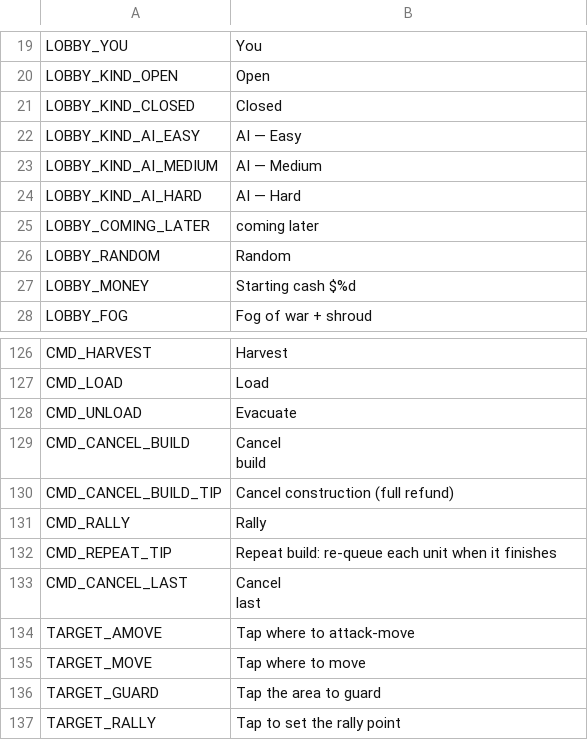
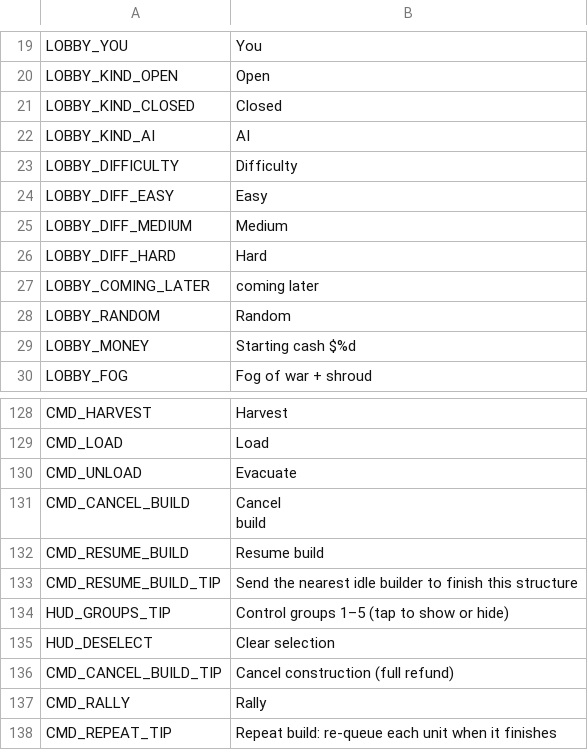
Before and after one commit to malachimurph-hub/Fracture-Line, a CSV file: locale/strings.csv, drawn as a sheet; only a part is shown, gaps mark what is left out; the shorter side is filled out with more unchanged rows; removed rows and columns are numbered as before the commit, all else as after; the diff names each change by its address in the sheet, - before the commit and + after, or states it on an @@ line.

Commit message:
M2.1 UI: 10% smaller HUD (44 dp min), collapsible control groups, X deselect, Resume build buttons + tap-to-resume; lobby You/AI/Closed + Difficulty column; tests

```diff
--- a/locale/strings.csv
+++ b/locale/strings.csv
-row 22: LOBBY_KIND_AI_EASY | AI — Easy
-row 23: LOBBY_KIND_AI_MEDIUM | AI — Medium
-row 24: LOBBY_KIND_AI_HARD | AI — Hard
+row 22: LOBBY_KIND_AI | AI
+row 23: LOBBY_DIFFICULTY | Difficulty
+row 24: LOBBY_DIFF_EASY | Easy
+row 25: LOBBY_DIFF_MEDIUM | Medium
+row 26: LOBBY_DIFF_HARD | Hard
+row 132: CMD_RESUME_BUILD | Resume build
+row 133: CMD_RESUME_BUILD_TIP | Send the nearest idle builder to finish this structure
+row 134: HUD_GROUPS_TIP | Control groups 1–5 (tap to show or hide)
+row 135: HUD_DESELECT | Clear selection
```
Also changed, not shown: 9 other files.
